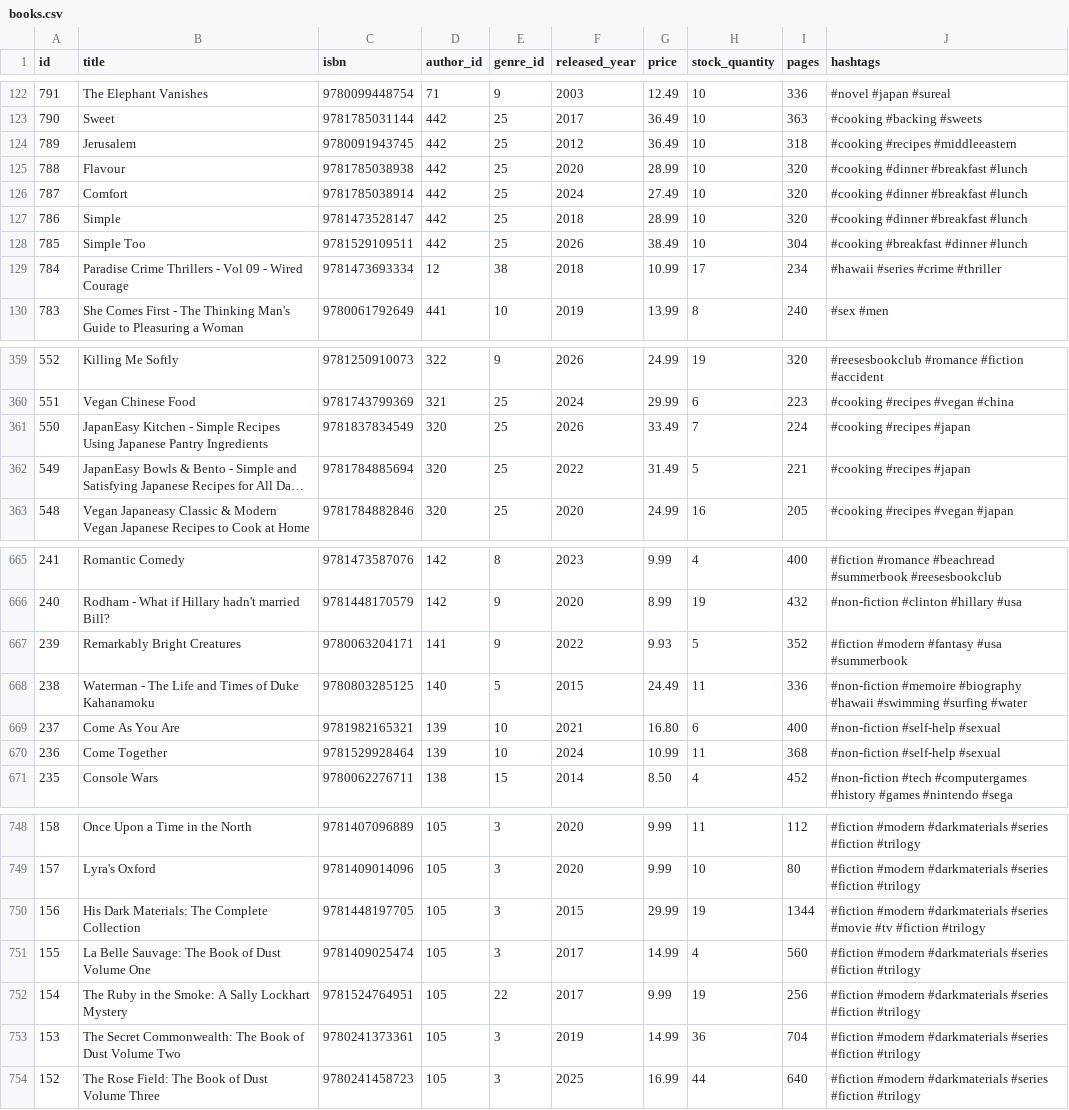
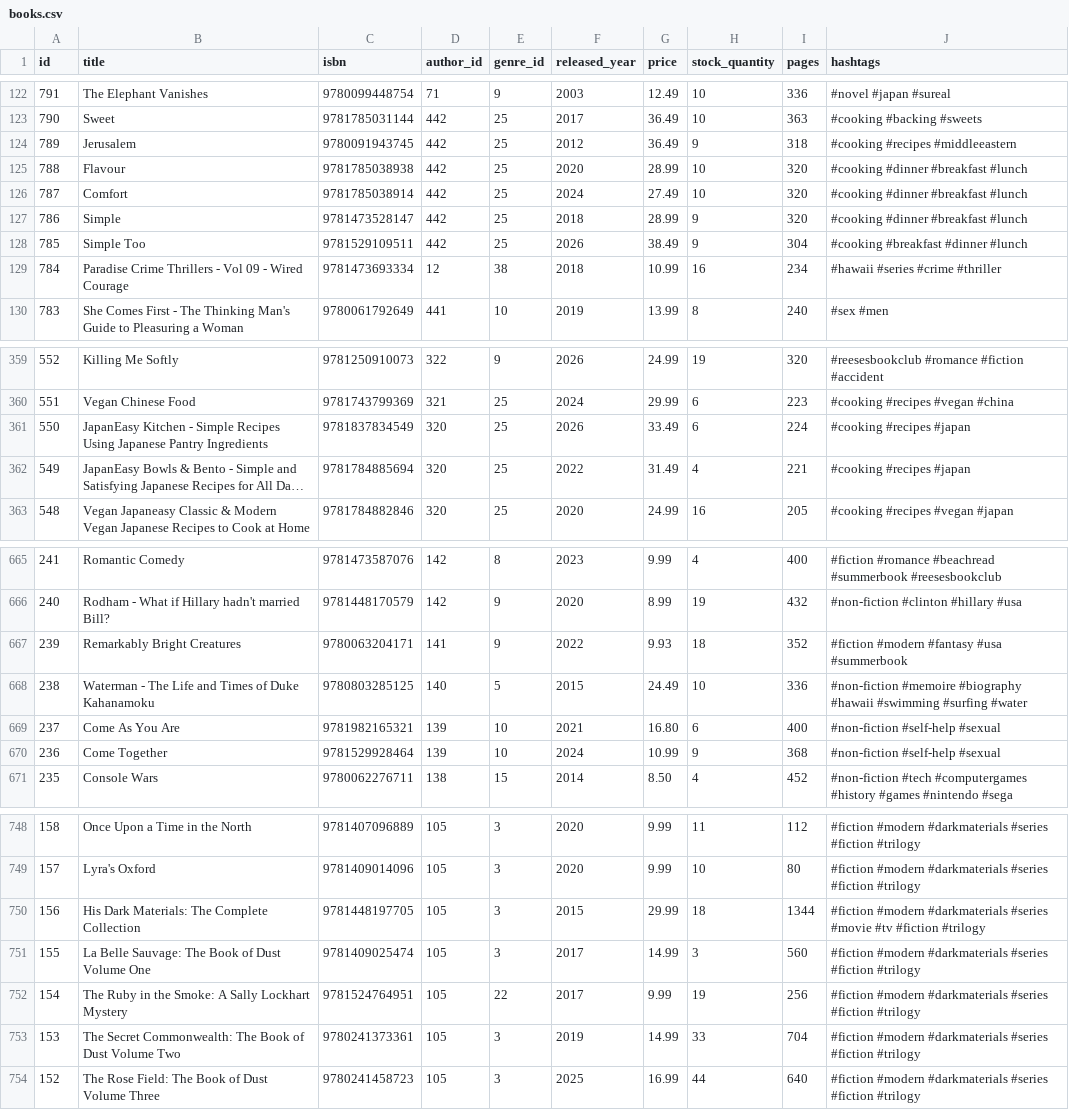
Before and after one commit to UlrikeDetective/SQL_code, a CSV file: SQL/PostGre/book_data/data/books.csv, drawn as a sheet; only a part is shown, gaps mark what is left out; long unchanged cells end in …; the diff covers the shown part only; the diff names each change by its address in the sheet, - before the commit and + after, or states it on an @@ line.

Commit message:
books 2026-10-31

```diff
--- a/SQL/PostGre/book_data/data/books.csv
+++ b/SQL/PostGre/book_data/data/books.csv
-H124 (stock_quantity): 10
+H124 (stock_quantity): 9
-H127:H128 (stock_quantity): 10
+H127:H128 (stock_quantity): 9
-H129 (stock_quantity): 17
+H129 (stock_quantity): 16
-H361 (stock_quantity): 7
+H361 (stock_quantity): 6
-H362 (stock_quantity): 5
+H362 (stock_quantity): 4
-H667 (stock_quantity): 5
+H667 (stock_quantity): 18
-H668 (stock_quantity): 11
+H668 (stock_quantity): 10
-H670 (stock_quantity): 11
+H670 (stock_quantity): 9
-H750 (stock_quantity): 19
+H750 (stock_quantity): 18
-H751 (stock_quantity): 4
+H751 (stock_quantity): 3
-H753 (stock_quantity): 36
+H753 (stock_quantity): 33
```
Also changed, not shown: 30 edited cells elsewhere in this file, SQL/PostGre/book_data/data/customers.csv, SQL/PostGre/book_data/data/event_registrations.csv, 3 other files.
